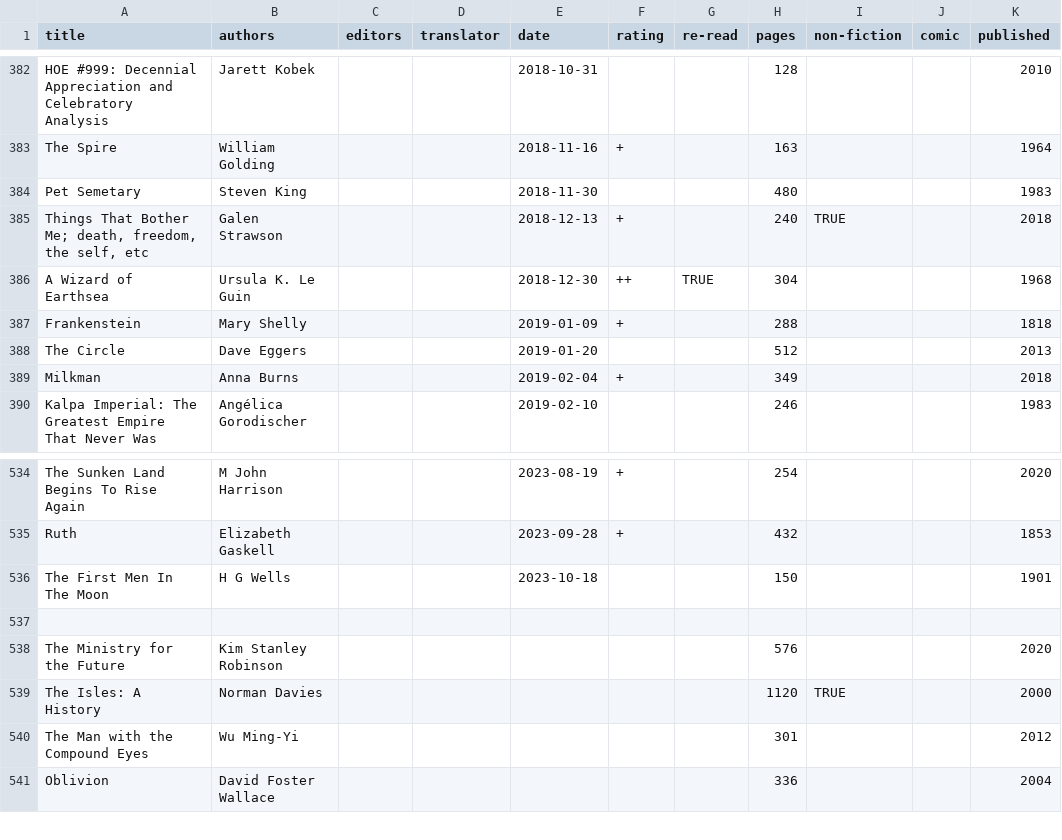
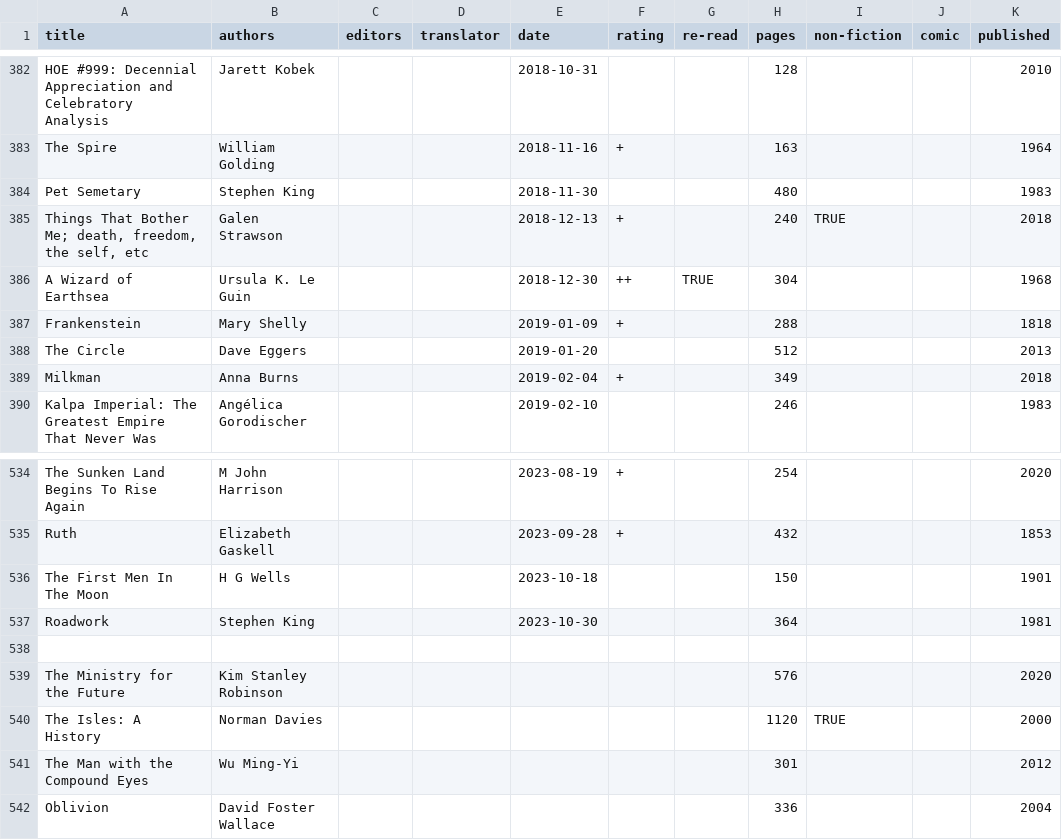
Before and after one commit to tomgp/books, a CSV file: reading-list.csv, drawn as a sheet; only a part is shown, gaps mark what is left out.

Commit message:
Update reading-list.csv

```diff
--- a/reading-list.csv
+++ b/reading-list.csv
@@ -383,3 +383,3 @@ HOE #999: Decennial Appreciation and Celebratory Analysis,Jarett Kobek,,,2018-10
 The Spire,William Golding,,,2018-11-16,+,,163,,,1964
-Pet Semetary,Steven King,,,2018-11-30,,,480,,,1983
+Pet Semetary,Stephen King,,,2018-11-30,,,480,,,1983
 "Things That Bother Me; death, freedom, the self, etc",Galen Strawson,,,2018-12-13,+,,240,TRUE,,2018
@@ -536,2 +536,3 @@ Ruth,Elizabeth Gaskell,,,2023-09-28,+,,432,,,1853
 The First Men In The Moon,H G Wells,,,2023-10-18,,,150,,,1901
+Roadwork,Stephen King,,,2023-10-30,,,364,,,1981
 ,,,,,,,,,,
```
